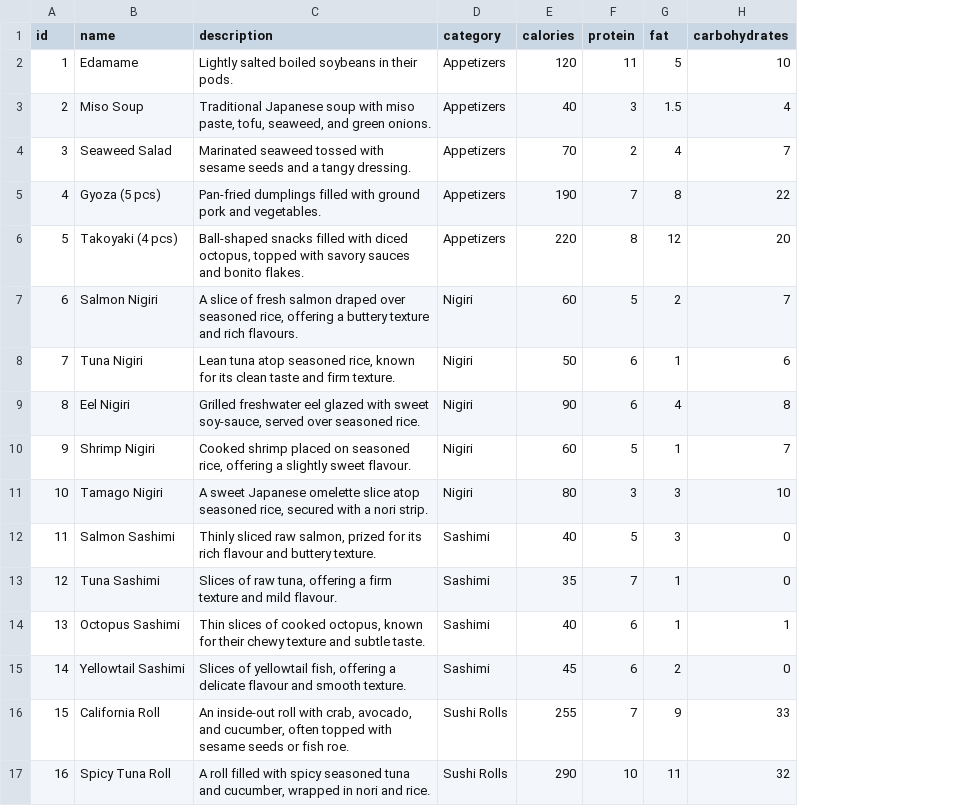
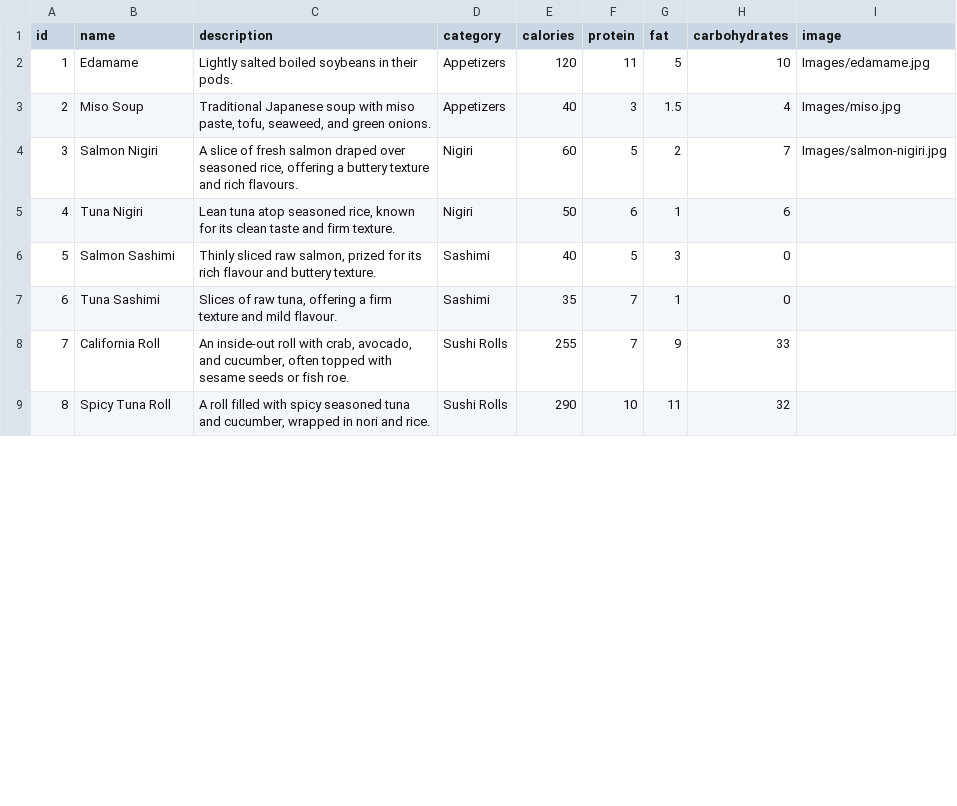
Before and after one commit to CheesecakeSeal/cis1054-part2, a CSV file: src/public/food_menu.csv, drawn as a sheet; only a part is shown; removed rows and columns are numbered as before the commit, all else as after; the diff covers the shown part only; the diff names each change by its address in the sheet, - before the commit and + after, or states it on an @@ line.

Commit message:
reduced amount of food items and added pictures

```diff
--- a/src/public/food_menu.csv
+++ b/src/public/food_menu.csv
+column I (image), rows 2-4: Images/edamame.jpg | Images/miso.jpg | Images/salmon-nigiri.jpg
-row 4: 3 | Seaweed Salad | Marinated seaweed tossed with sesame seeds and a tangy dressing. | Appetizers | 70 | 2 | 4 | 7
-row 5: 4 | Gyoza (5 pcs) | Pan-fried dumplings filled with ground pork and vegetables. | Appetizers | 190 | 7 | 8 | 22
-row 6: 5 | Takoyaki (4 pcs) | Ball-shaped snacks filled with diced octopus, topped with savory sauces and bonito flakes. | Appetizers | 220 | 8 | 12 | 20
@@ column A (id) renumbered between rows 4 and 13 @@
-row 9: 8 | Eel Nigiri | Grilled freshwater eel glazed with sweet soy-sauce, served over seasoned rice. | Nigiri | 90 | 6 | 4 | 8
-row 10: 9 | Shrimp Nigiri | Cooked shrimp placed on seasoned rice, offering a slightly sweet flavour. | Nigiri | 60 | 5 | 1 | 7
-row 11: 10 | Tamago Nigiri | A sweet Japanese omelette slice atop seasoned rice, secured with a nori strip. | Nigiri | 80 | 3 | 3 | 10
-row 14: 13 | Octopus Sashimi | Thin slices of cooked octopus, known for their chewy texture and subtle taste. | Sashimi | 40 | 6 | 1 | 1
-row 15: 14 | Yellowtail Sashimi | Slices of yellowtail fish, offering a delicate flavour and smooth texture. | Sashimi | 45 | 6 | 2 | 0
```
Also changed, not shown: 8 removed rows elsewhere in this file, src/public/drinks_menu.csv.
